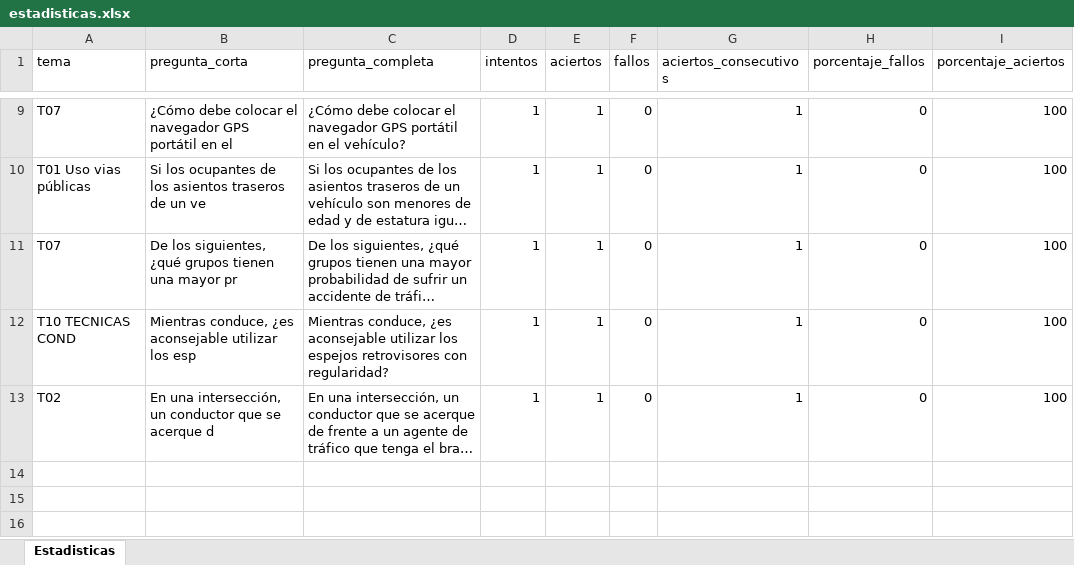
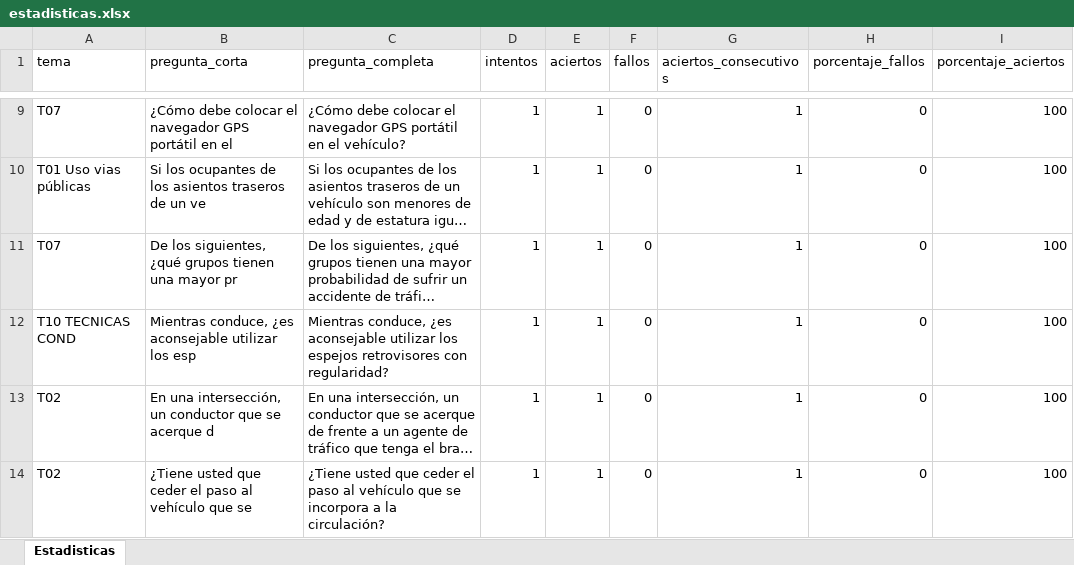
Before and after one commit to Yorchip/AUTOESCUELA, an Excel workbook: estadisticas.xlsx, sheet Estadisticas, drawn as a sheet; only a part is shown, gaps mark what is left out; long unchanged cells end in …; values as stored, in another font and other column widths than the file's, no borders; the diff names each change by its address in the sheet, - before the commit and + after, or states it on an @@ line.

Commit message:
📊 Actualización automática de estadísticas

```diff
--- a/estadisticas.xlsx (sheet Estadisticas)
+++ b/estadisticas.xlsx (sheet Estadisticas)
+row 14: T02 | ¿Tiene usted que ceder el paso al vehículo que se | ¿Tiene usted que ceder el paso al vehículo que se incorpora a la circulación? | 1 | 1 | 0 | 1 | 0 | 100
```
